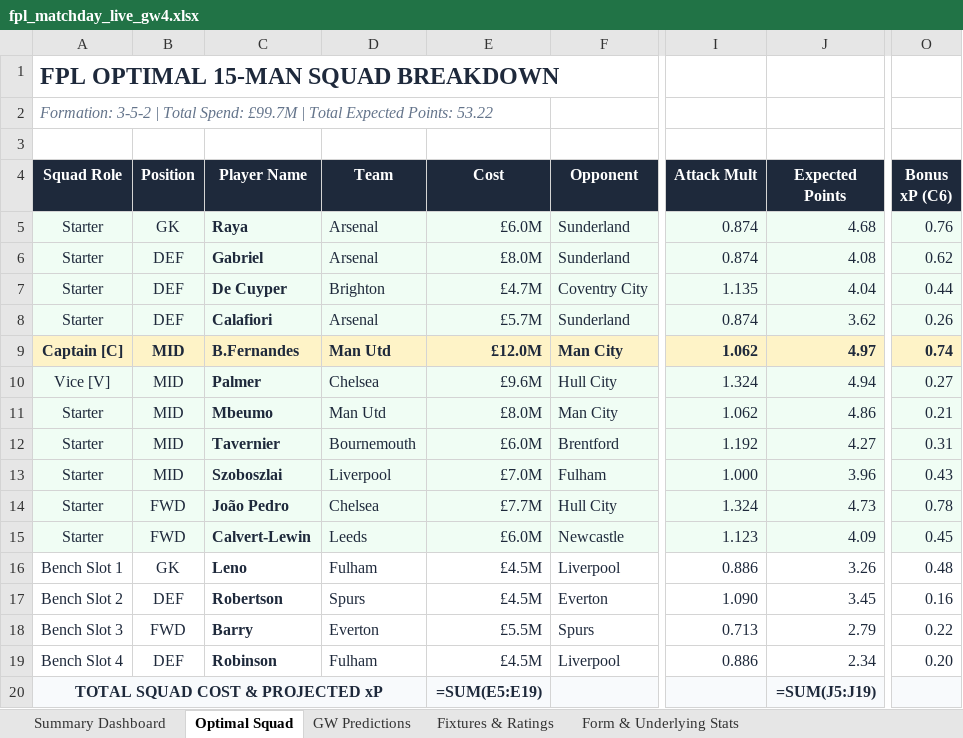
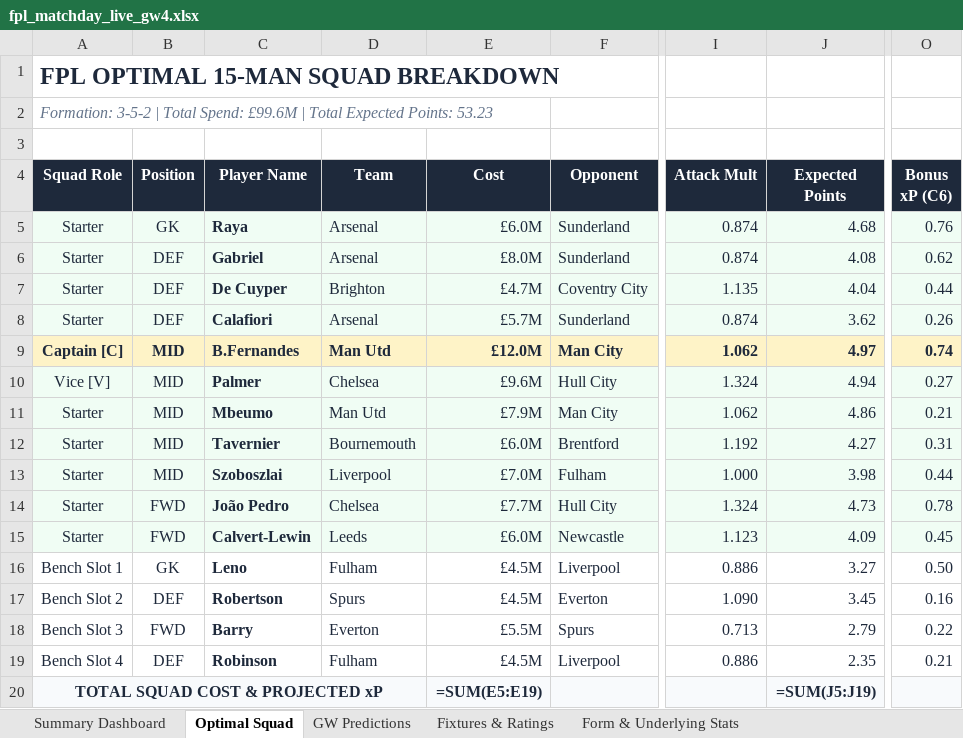
Before and after one commit to Arabinda07/Fantasy-Premier-League, an Excel workbook: data/2026-27/fpl_matchday_live_gw4.xlsx, sheet Optimal Squad, drawn as a sheet; only a part is shown, gaps mark what is left out; values as stored, in another font and other column widths than the file's, no borders; formulas without a stored value are shown as written; the diff names each change by its address in the sheet, - before the commit and + after, or states it on an @@ line.

```diff
--- a/data/2026-27/fpl_matchday_live_gw4.xlsx (sheet Optimal Squad)
+++ b/data/2026-27/fpl_matchday_live_gw4.xlsx (sheet Optimal Squad)
-A2 (Squad Role): …Total Spend: £99.7M | Total Expected Points: 53.22
+A2 (Squad Role): …Total Spend: £99.6M | Total Expected Points: 53.23
-E11 (Cost): £8.0M
+E11 (Cost): £7.9M
-J13 (Expected Points): 3.96
+J13 (Expected Points): 3.98
-O13 (Bonus xP (C6)): 0.43
+O13 (Bonus xP (C6)): 0.44
-J16 (Expected Points): 3.26
+J16 (Expected Points): 3.27
-O16 (Bonus xP (C6)): 0.48
+O16 (Bonus xP (C6)): 0.50
-J19 (Expected Points): 2.34
+J19 (Expected Points): 2.35
-O19 (Bonus xP (C6)): 0.20
+O19 (Bonus xP (C6)): 0.21
```
Also changed, not shown: sheet GW Predictions, sheet Form & Underlying Stats, sheet Summary Dashboard, 18 other files.
